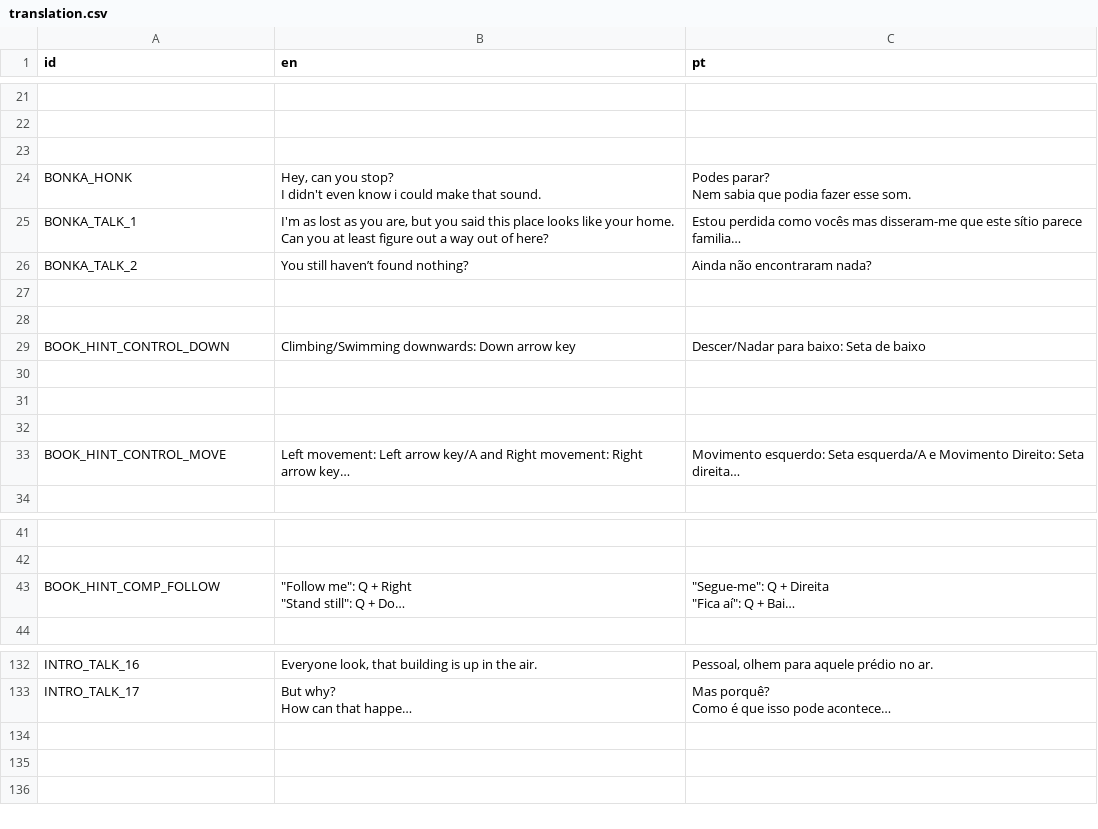
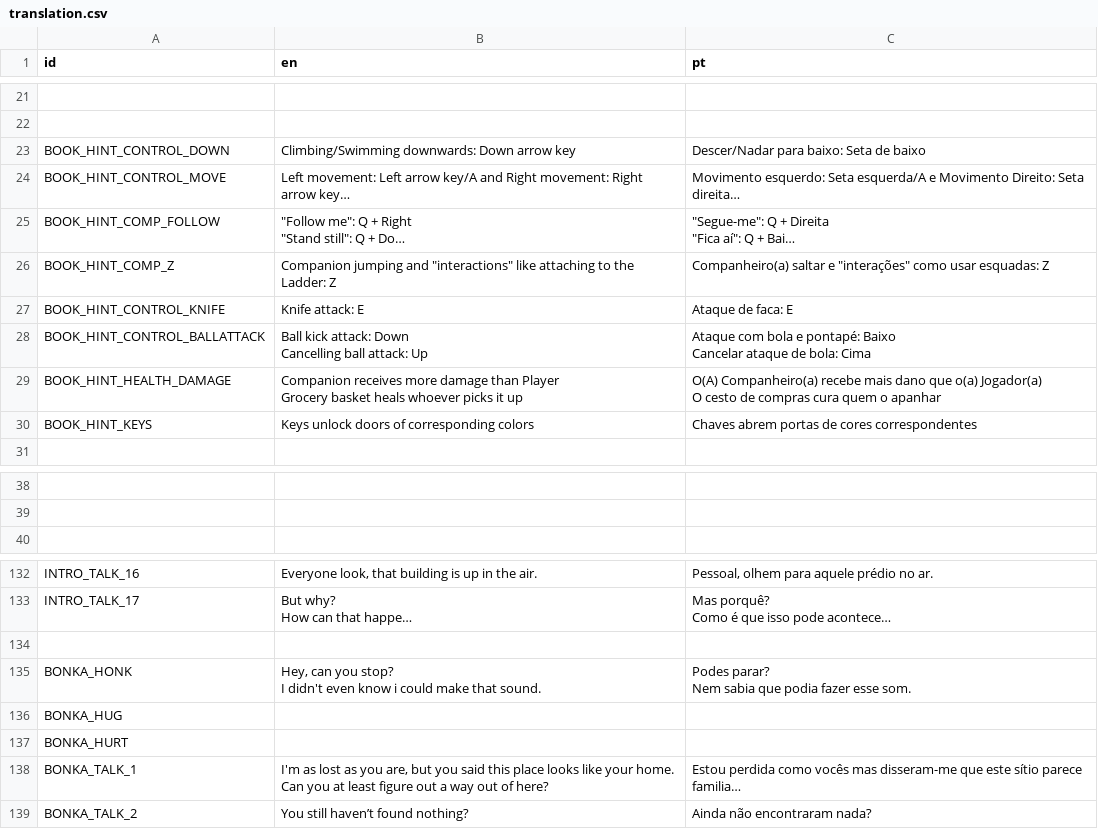
Before and after one commit to EyeBallTank/PROJECT-NORTUBEL-main-ish, a CSV file: assets/localization/translation.csv, drawn as a sheet; only a part is shown, gaps mark what is left out; long unchanged cells end in …; removed rows and columns are numbered as before the commit, all else as after; the diff covers the shown part only; the diff names each change by its address in the sheet, - before the commit and + after, or states it on an @@ line.

Commit message:
a bit more

```diff
--- a/assets/localization/translation.csv
+++ b/assets/localization/translation.csv
-row 23: (empty)
-row 27: (empty)
-row 28: (empty)
-row 30: (empty)
-row 31: (empty)
-row 32: (empty)
@@ row 43 moved to row 25: BOOK_HINT_COMP_FOLLOW @@
@@ row 49 moved to row 26: BOOK_HINT_COMP_Z @@
@@ row 51 moved to row 27: BOOK_HINT_CONTROL_KNIFE @@
@@ row 53 moved to row 28: BOOK_HINT_CONTROL_BALLATTACK @@
@@ row 57 moved to row 29: BOOK_HINT_HEALTH_DAMAGE @@
+row 30: BOOK_HINT_KEYS | Keys unlock doors of corresponding colors | Chaves abrem portas de cores correspondentes
+row 134: (empty)
@@ row 24 moved to row 135: BONKA_HONK @@
+row 136: BONKA_HUG
+row 137: BONKA_HURT
@@ row 25 moved to row 138: BONKA_TALK_1 @@
@@ row 26 moved to row 139: BONKA_TALK_2 @@
```
Also changed, not shown: 10 added rows, 2 removed rows and 3 edited cells elsewhere in this file.
